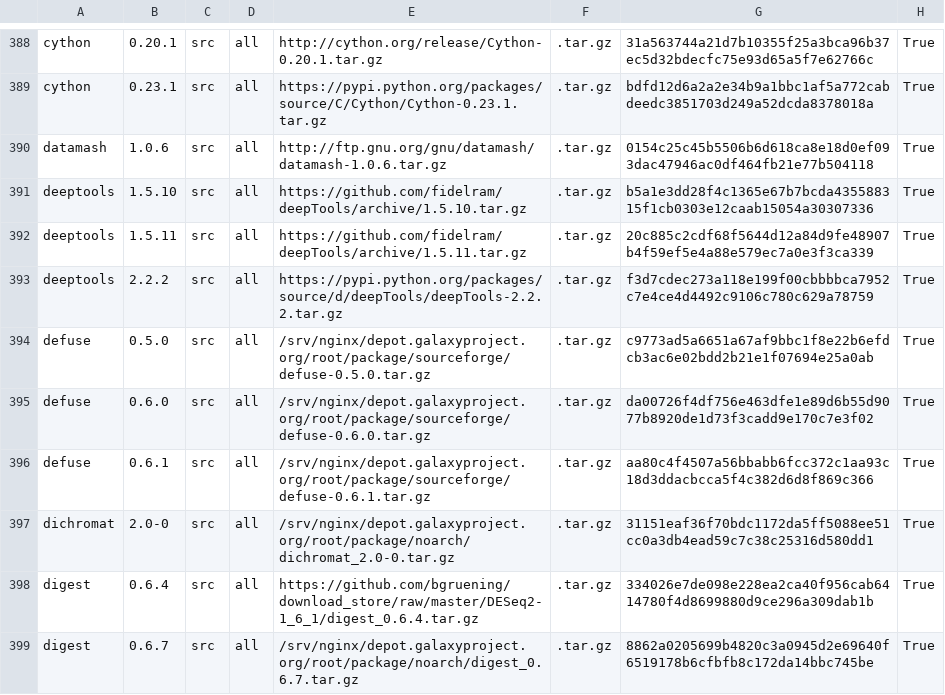
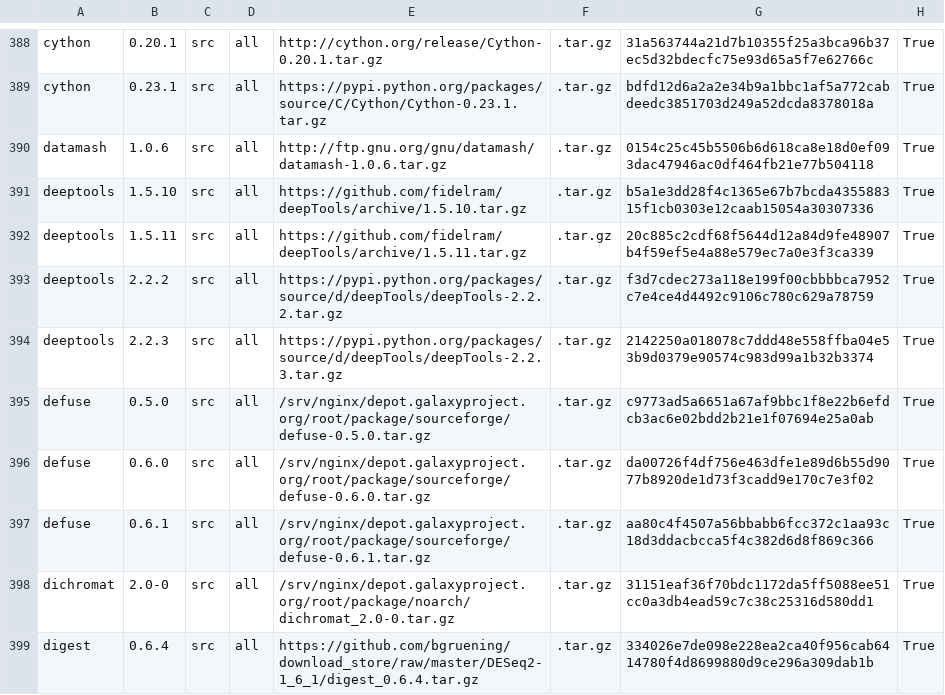
Before and after one commit to galaxyproject/cargo-port, a TSV file: urls.tsv, drawn as a sheet; only a part is shown, gaps mark what is left out; the shorter side is filled out with more unchanged rows; the diff names each change by its address in the sheet, - before the commit and + after, or states it on an @@ line.

Commit message:
Add new deeptools package

```diff
--- a/urls.tsv
+++ b/urls.tsv
+row 394: deeptools | 2.2.3 | src | all | https://pypi.python.org/packages/source/d/deepTools/deepTools-2.2.3.tar.gz | .tar.gz | 2142250a018078c7ddd48e558ffba04e53b9d0379e90574c983d99a1b32b3374 | True
```
